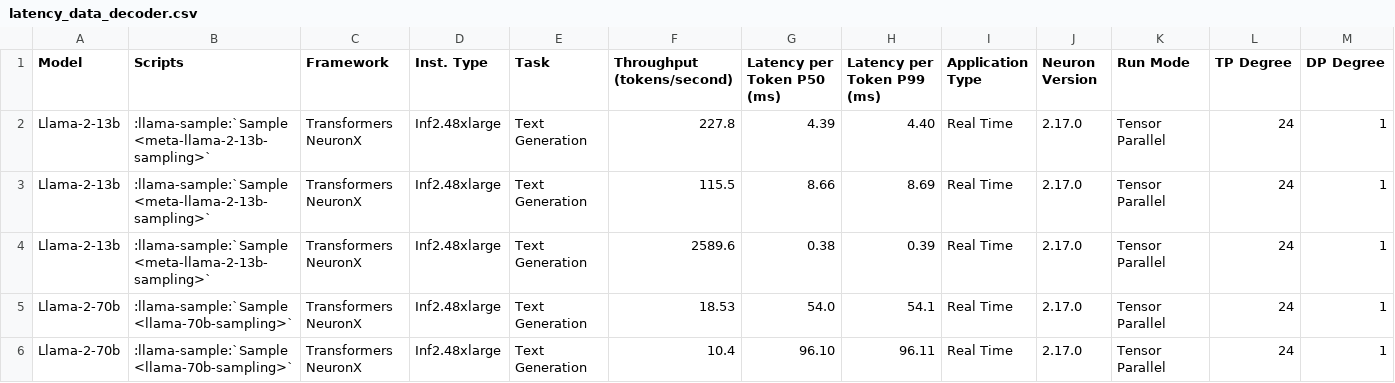
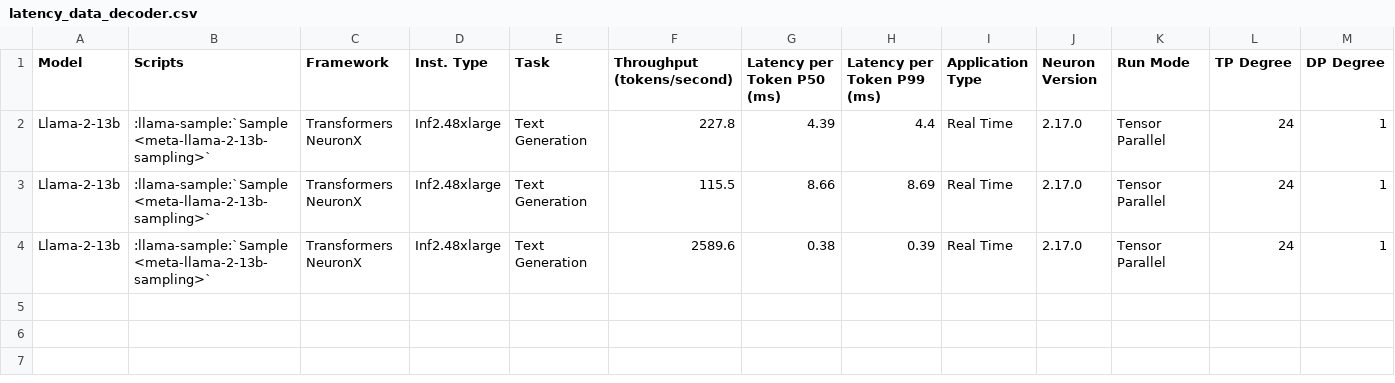
Before and after one commit to aws-neuron/aws-neuron-sdk, a CSV file: general/benchmarks/inf2/latency_data_decoder.csv, drawn as a sheet; only a part is shown; rows hold the shown columns only; the diff names each change by its address in the sheet, - before the commit and + after, or states it on an @@ line.

```diff
--- a/general/benchmarks/inf2/latency_data_decoder.csv
+++ b/general/benchmarks/inf2/latency_data_decoder.csv
-H2 (Latency per Token P99 (ms)): 4.40
+H2 (Latency per Token P99 (ms)): 4.4
-row 5: Llama-2-70b | :llama-sample:`Sample <llama-70b-sampling>` | Transformers NeuronX | Inf2.48xlarge | Text Generation | 18.53 | 54.0 | 54.1 | Real Time | 2.17.0 | Tensor Parallel | 24 | 1
-row 6: Llama-2-70b | :llama-sample:`Sample <llama-70b-sampling>` | Transformers NeuronX | Inf2.48xlarge | Text Generation | 10.4 | 96.10 | 96.11 | Real Time | 2.17.0 | Tensor Parallel | 24 | 1
```
Also changed, not shown: general/benchmarks/inf2/throughput_data_decoder.csv, general/benchmarks/trn1/latency_data_decoder.csv, 2 other files.
